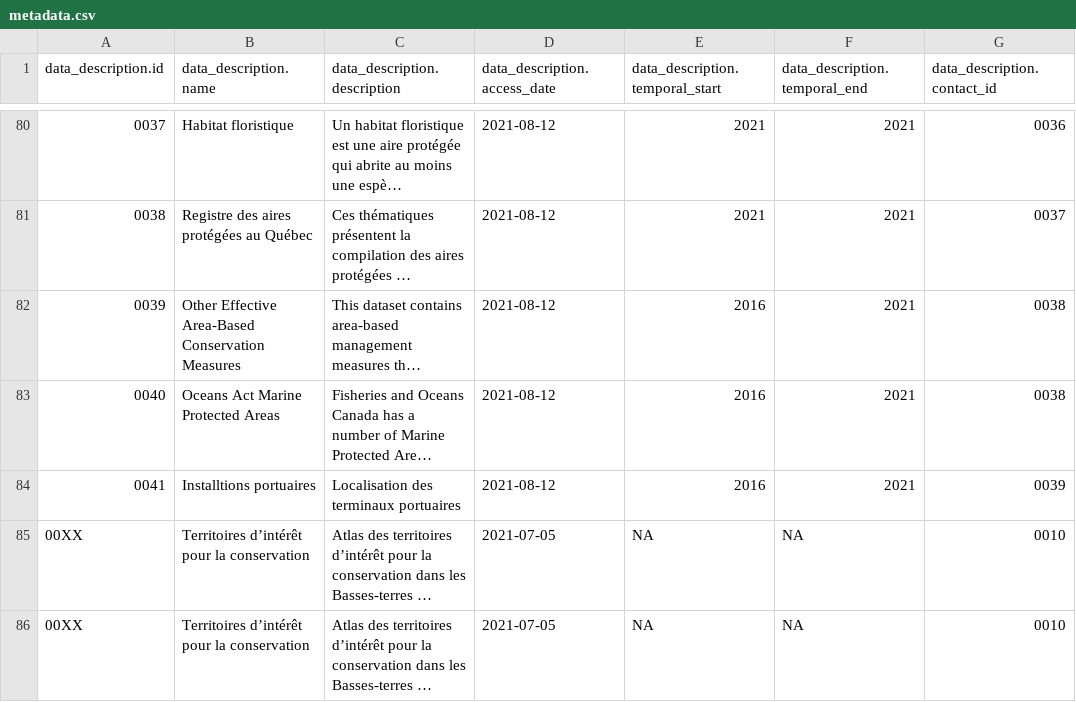
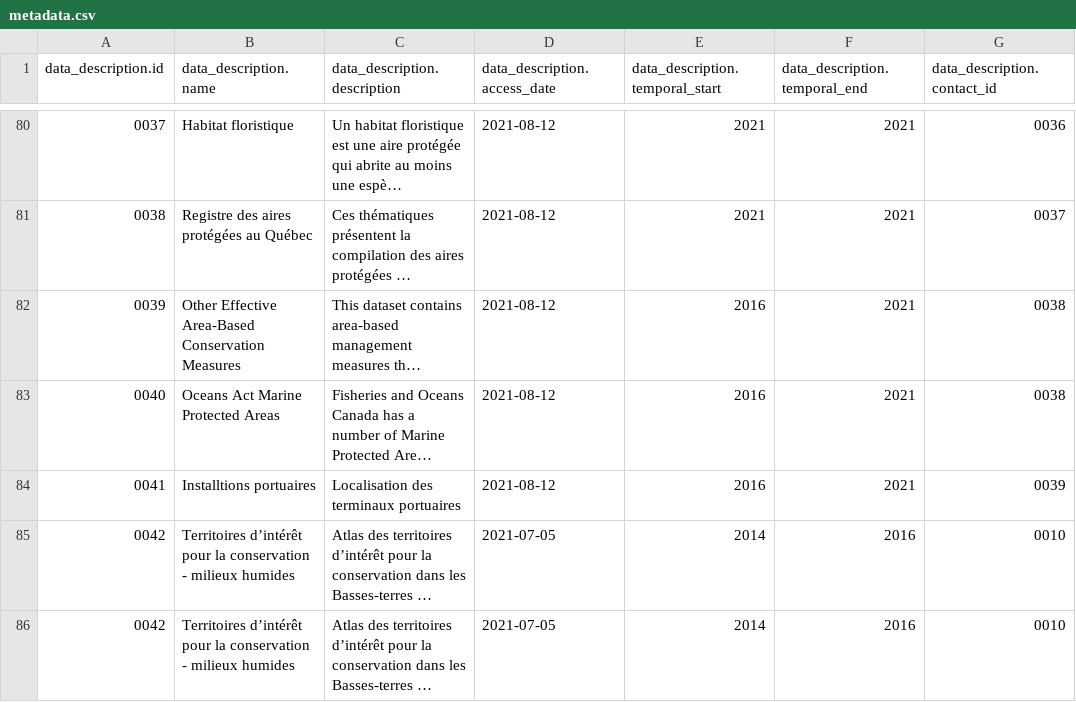
Before and after one commit to EffetsCumulatifsNavigation/ceanav, a CSV file: data/data-metadata/metadata.csv, drawn as a sheet; only a part is shown, gaps mark what is left out; long unchanged cells end in …; the diff names each change by its address in the sheet, - before the commit and + after, or states it on an @@ line.

Commit message:
territoire btsl milieux humides

```diff
--- a/data/data-metadata/metadata.csv
+++ b/data/data-metadata/metadata.csv
-A85:A86 (data_description.id): 00XX
+A85:A86 (data_description.id): 0042
-B85:B86 (data_description.name): …la conservation
+B85:B86 (data_description.name): …la conservation - milieux humides
-E85:E86 (data_description.temporal_start): NA
+E85:E86 (data_description.temporal_start): 2014
-F85:F86 (data_description.temporal_end): NA
+F85:F86 (data_description.temporal_end): 2016
```
Also changed, not shown: 9 other files.
